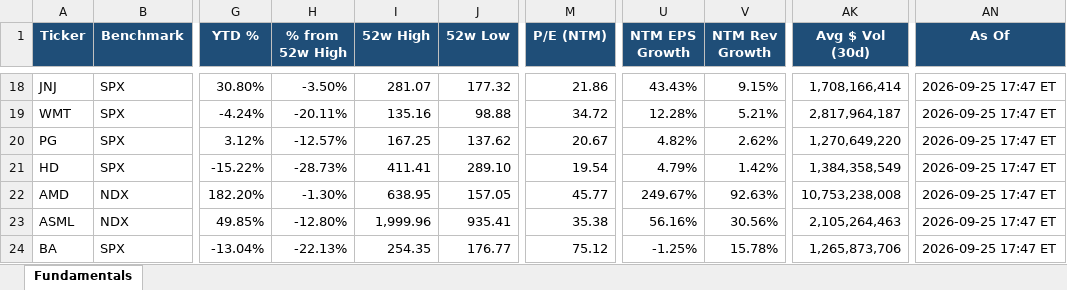
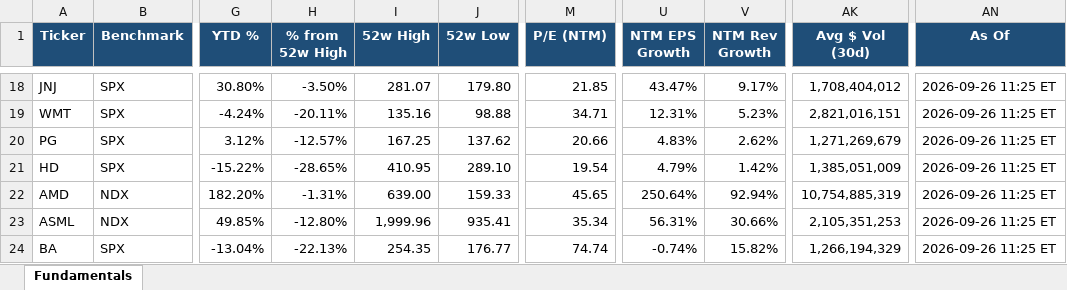
Before and after one commit to Sig02523/stock-list-fundamentals, an Excel workbook: report.xlsx, sheet Fundamentals, drawn as a sheet; only a part is shown, gaps mark what is left out; values as stored, in another font and other column widths than the file's, no borders; the diff covers the shown part only; the diff names each change by its address in the sheet, - before the commit and + after, or states it on an @@ line.

```diff
--- a/report.xlsx (sheet Fundamentals)
+++ b/report.xlsx (sheet Fundamentals)
-J18 (52w Low): 177.32
+J18 (52w Low): 179.80
-M18 (P/E (NTM)): 21.86
+M18 (P/E (NTM)): 21.85
-U18 (NTM EPS Growth): 43.43%
+U18 (NTM EPS Growth): 43.47%
-V18 (NTM Rev Growth): 9.15%
+V18 (NTM Rev Growth): 9.17%
-AK18 (Avg $ Vol (30d)): 1,708,166,414
+AK18 (Avg $ Vol (30d)): 1,708,404,012
-AN18:AN24 (As Of): 2026-09-25 17:47 ET
+AN18:AN24 (As Of): 2026-09-26 11:25 ET
-M19 (P/E (NTM)): 34.72
+M19 (P/E (NTM)): 34.71
-U19 (NTM EPS Growth): 12.28%
+U19 (NTM EPS Growth): 12.31%
-V19 (NTM Rev Growth): 5.21%
+V19 (NTM Rev Growth): 5.23%
-AK19 (Avg $ Vol (30d)): 2,817,964,187
+AK19 (Avg $ Vol (30d)): 2,821,016,151
-M20 (P/E (NTM)): 20.67
+M20 (P/E (NTM)): 20.66
-U20 (NTM EPS Growth): 4.82%
+U20 (NTM EPS Growth): 4.83%
-AK20 (Avg $ Vol (30d)): 1,270,649,220
+AK20 (Avg $ Vol (30d)): 1,271,269,679
-H21 (% from 52w High): -28.73%
+H21 (% from 52w High): -28.65%
-I21 (52w High): 411.41
+I21 (52w High): 410.95
-AK21 (Avg $ Vol (30d)): 1,384,358,549
+AK21 (Avg $ Vol (30d)): 1,385,051,009
-H22 (% from 52w High): -1.30%
+H22 (% from 52w High): -1.31%
-I22 (52w High): 638.95
+I22 (52w High): 639.00
-J22 (52w Low): 157.05
+J22 (52w Low): 159.33
-M22 (P/E (NTM)): 45.77
+M22 (P/E (NTM)): 45.65
-U22 (NTM EPS Growth): 249.67%
+U22 (NTM EPS Growth): 250.64%
-V22 (NTM Rev Growth): 92.63%
+V22 (NTM Rev Growth): 92.94%
-AK22 (Avg $ Vol (30d)): 10,753,238,008
+AK22 (Avg $ Vol (30d)): 10,754,885,319
-M23 (P/E (NTM)): 35.38
+M23 (P/E (NTM)): 35.34
-U23 (NTM EPS Growth): 56.16%
+U23 (NTM EPS Growth): 56.31%
-V23 (NTM Rev Growth): 30.56%
+V23 (NTM Rev Growth): 30.66%
-AK23 (Avg $ Vol (30d)): 2,105,264,463
+AK23 (Avg $ Vol (30d)): 2,105,351,253
-M24 (P/E (NTM)): 75.12
+M24 (P/E (NTM)): 74.74
-U24 (NTM EPS Growth): -1.25%
+U24 (NTM EPS Growth): -0.74%
-V24 (NTM Rev Growth): 15.78%
+V24 (NTM Rev Growth): 15.82%
-AK24 (Avg $ Vol (30d)): 1,265,873,706
+AK24 (Avg $ Vol (30d)): 1,266,194,329
```
Also changed, not shown: 147 edited cells elsewhere in this sheet, 1 other file.
